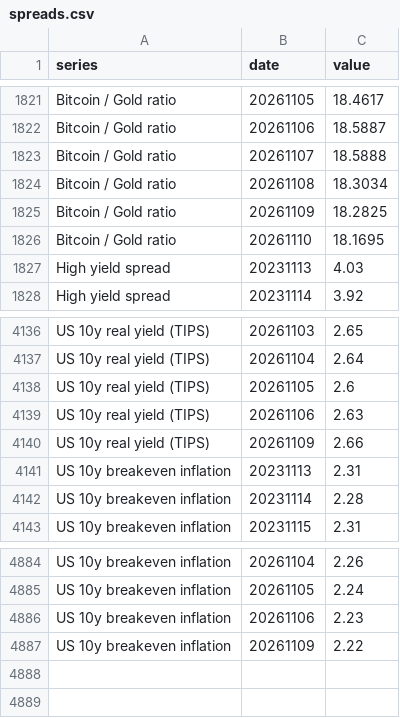
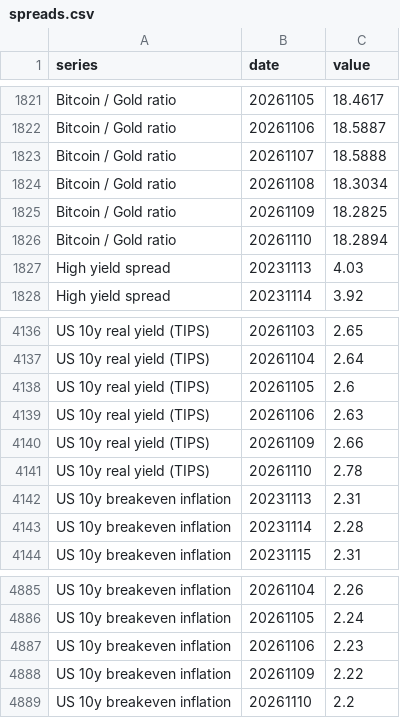
Before and after one commit to PatelNicknp/nicks-edge-dashboard, a CSV file: output/spreads.csv, drawn as a sheet; only a part is shown, gaps mark what is left out.

```diff
--- a/output/spreads.csv
+++ b/output/spreads.csv
@@ -1825,3 +1825,3 @@ Bitcoin / Gold ratio,20261108,18.3034
 Bitcoin / Gold ratio,20261109,18.2825
-Bitcoin / Gold ratio,20261110,18.1695
+Bitcoin / Gold ratio,20261110,18.2894
 High yield spread,20231113,4.03
@@ -4140,2 +4140,3 @@ US 10y real yield (TIPS),20261106,2.63
 US 10y real yield (TIPS),20261109,2.66
+US 10y real yield (TIPS),20261110,2.78
 US 10y breakeven inflation,20231113,2.31
@@ -4887 +4888,2 @@ US 10y breakeven inflation,20261106,2.23
 US 10y breakeven inflation,20261109,2.22
+US 10y breakeven inflation,20261110,2.2
```
Also changed, not shown: cache/fred_DFF.csv, output/ai_method.csv, 31 other files.
